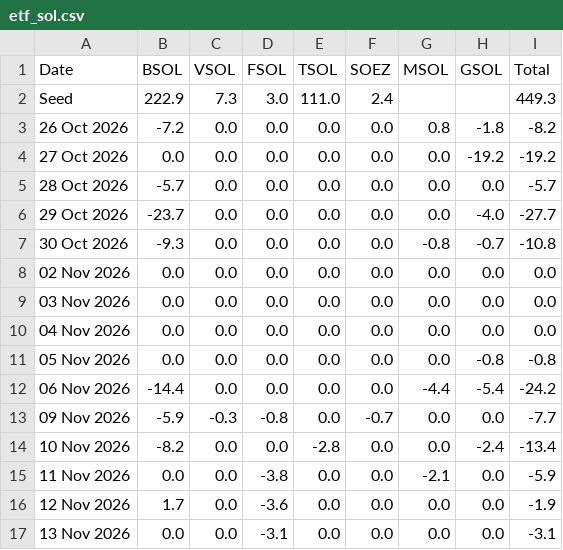
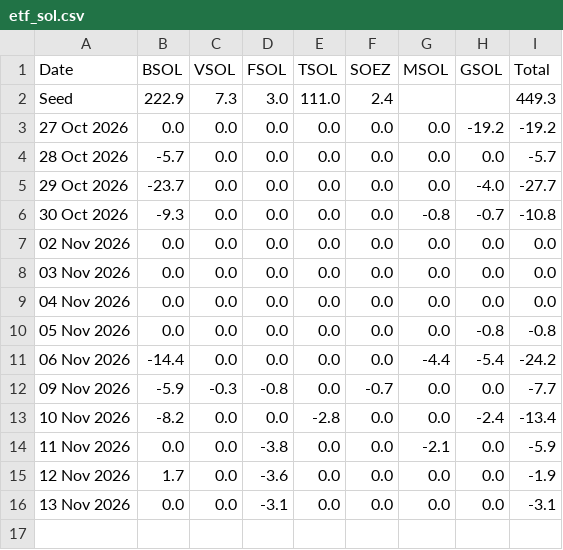
Before and after one commit to haturatu/crypto-etf-flow, a CSV file: etf_sol.csv, drawn as a sheet; the diff names each change by its address in the sheet, - before the commit and + after, or states it on an @@ line.

Commit message:
chore: update ETF CSV on 2026-11-15 09:00:09

```diff
--- a/etf_sol.csv
+++ b/etf_sol.csv
-row 3: 26 Oct 2026 | -7.2 | 0.0 | 0.0 | 0.0 | 0.0 | 0.8 | -1.8 | -8.2
```
